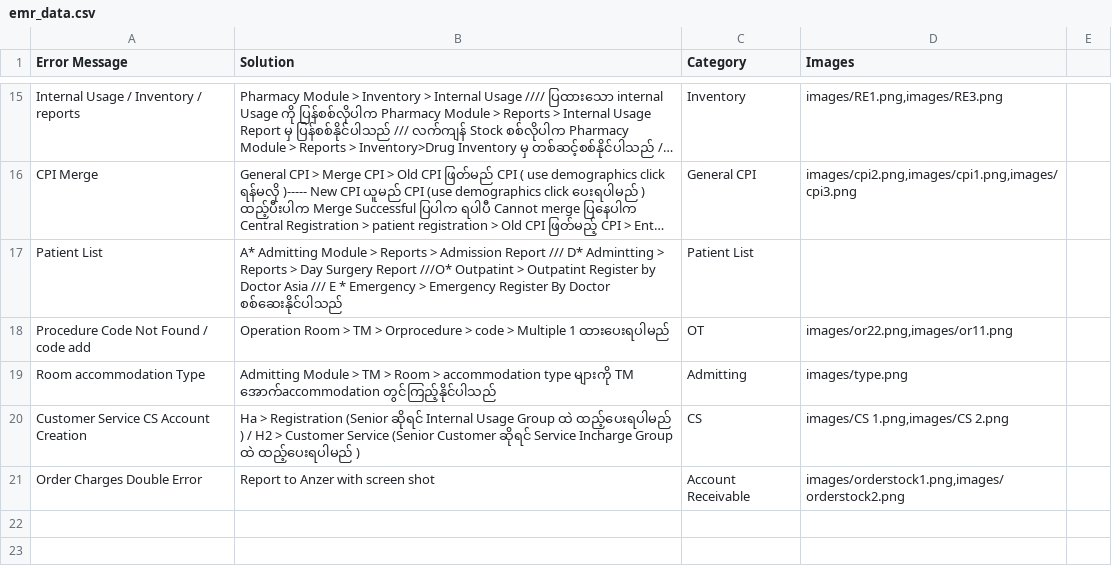
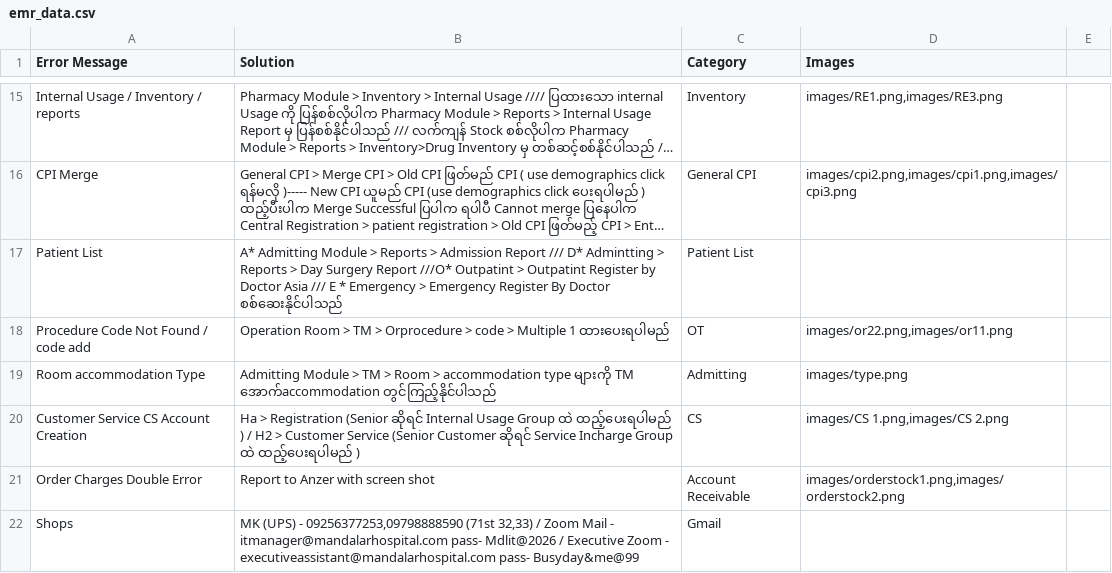
Before and after one commit to zawzawlinn/EMR_Solver-, a CSV file: emr_data.csv, drawn as a sheet; only a part is shown, gaps mark what is left out; long unchanged cells end in …; the diff names each change by its address in the sheet, - before the commit and + after, or states it on an @@ line.

Commit message:
Update emr_data.csv

```diff
--- a/emr_data.csv
+++ b/emr_data.csv
+row 22: Shops | MK (UPS) - 09256377253,09798888590 (71st 32,33) / Zoom Mail - itmanager@mandalarhospital.com pass- Mdlit@2026 / Executive Zoom - executiveassistant@mandalarhospital.com pass- Busyday&me@99 | Gmail
```
